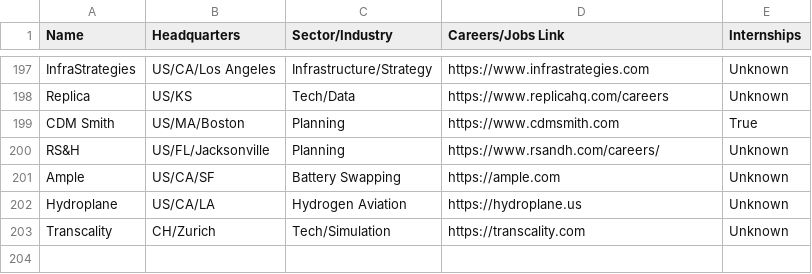
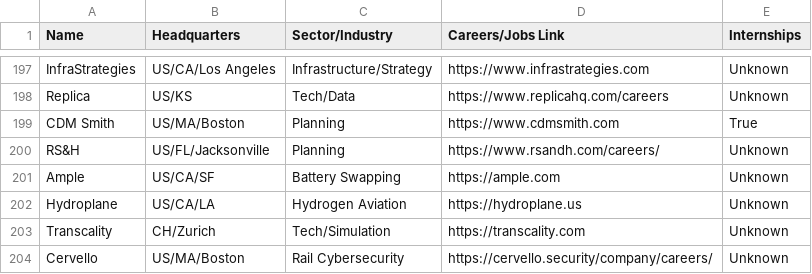
Before and after one commit to davidbailey/tum, a CSV file: companies.csv, drawn as a sheet; only a part is shown, gaps mark what is left out.

Commit message:
Update companies.csv

```diff
--- a/companies.csv
+++ b/companies.csv
@@ -203 +203,2 @@ Hydroplane,US/CA/LA,Hydrogen Aviation,https://hydroplane.us,Unknown
 Transcality,CH/Zurich,Tech/Simulation,https://transcality.com,Unknown
+Cervello,US/MA/Boston,Rail Cybersecurity,https://cervello.security/company/careers/,Unknown
```
